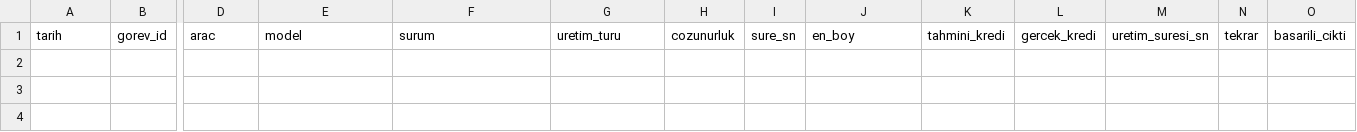
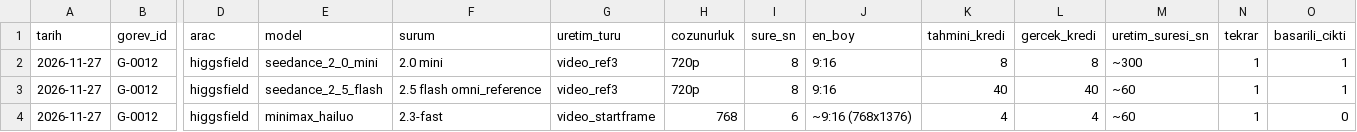
Before and after one commit to seaevill/AI-Media-Company, a CSV file: produksiyon/model-testleri/benchmark.csv, drawn as a sheet; only a part is shown, gaps mark what is left out; rows hold the shown columns only; the diff names each change by its address in the sheet, - before the commit and + after, or states it on an @@ line.

```diff
--- a/produksiyon/model-testleri/benchmark.csv
+++ b/produksiyon/model-testleri/benchmark.csv
+row 2: 2026-11-27 | G-0012 | higgsfield | seedance_2_0_mini | 2.0 mini | video_ref3 | 720p | 8 | 9:16 | 8 | 8 | ~300 | 1 | 1
+row 3: 2026-11-27 | G-0012 | higgsfield | seedance_2_5_flash | 2.5 flash omni_reference | video_ref3 | 720p | 8 | 9:16 | 40 | 40 | ~60 | 1 | 1
+row 4: 2026-11-27 | G-0012 | higgsfield | minimax_hailuo | 2.3-fast | video_startframe | 768 | 6 | ~9:16 (768x1376) | 4 | 4 | ~60 | 1 | 0
```
Also changed, not shown: 4 other files.
